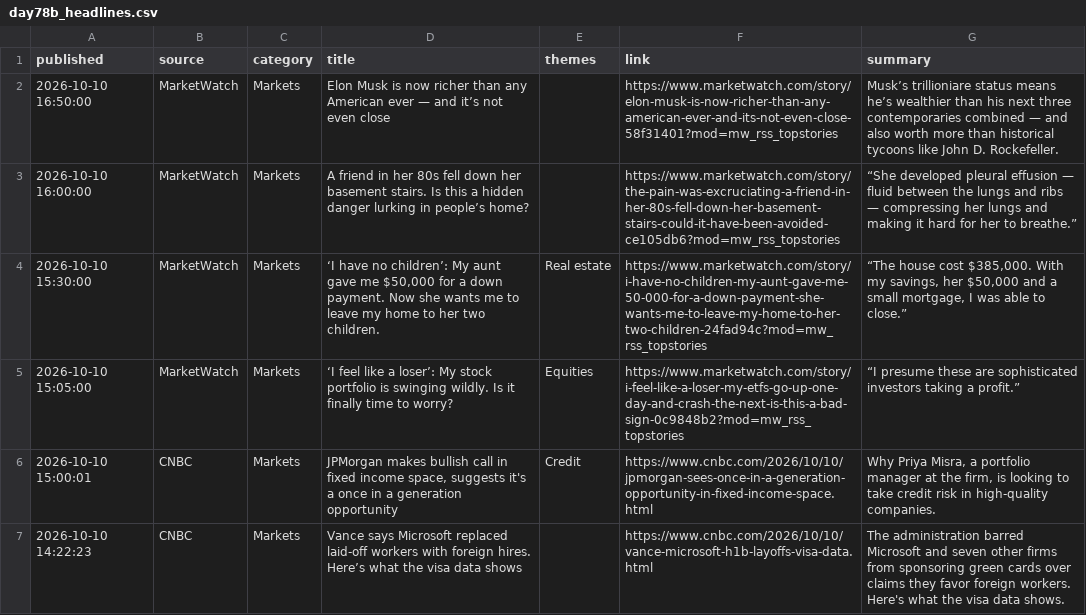
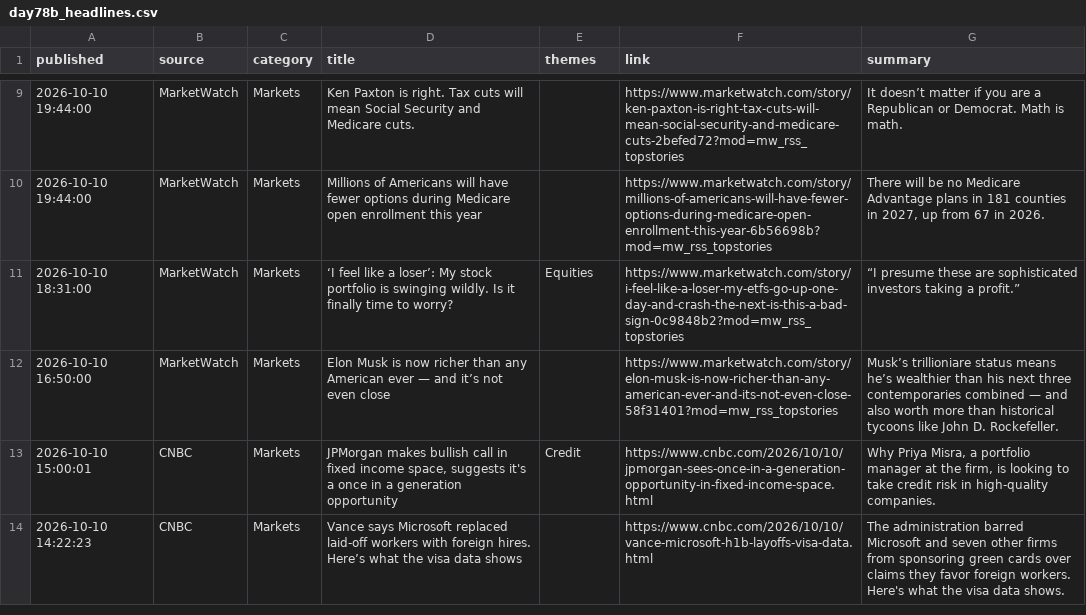
Before and after one commit to Agunp1/AI-Financial-Analyst, a CSV file: day78b_headlines.csv, drawn as a sheet; only a part is shown, gaps mark what is left out; removed rows and columns are numbered as before the commit, all else as after; the diff covers the shown part only; the diff names each change by its address in the sheet, - before the commit and + after, or states it on an @@ line.

```diff
--- a/day78b_headlines.csv
+++ b/day78b_headlines.csv
+row 9: 2026-10-10 19:44:00 | MarketWatch | Markets | Ken Paxton is right. Tax cuts will mean Social Security and Medicare cuts. |  | https://www.marketwatch.com/story/ken-paxton-is-right-tax-cuts-will-mean-social-security-and-medicare-cuts-2befed72?mod=mw_rss_topstories | It doesn’t matter if you are a Republican or Democrat. Math is math.
+row 10: 2026-10-10 19:44:00 | MarketWatch | Markets | Millions of Americans will have fewer options during Medicare open enrollment this year |  | https://www.marketwatch.com/story/millions-of-americans-will-have-fewer-options-during-medicare-open-enrollment-this-year-6b56698b?mod=mw_rss_topstories | There will be no Medicare Advantage plans in 181 counties in 2027, up from 67 in 2026.
+row 11: 2026-10-10 18:31:00 | MarketWatch | Markets | ‘I feel like a loser’: My stock portfolio is swinging wildly. Is it finally time to worry? | Equities | https://www.marketwatch.com/story/i-feel-like-a-loser-my-etfs-go-up-one-day-and-crash-the-next-is-this-a-bad-sign-0c9848b2?mod=mw_rss_topstories | “I presume these are sophisticated investors taking a profit.”
-row 3: 2026-10-10 16:00:00 | MarketWatch | Markets | A friend in her 80s fell down her basement stairs. Is this a hidden danger lurking in people’s home? |  | https://www.marketwatch.com/story/the-pain-was-excruciating-a-friend-in-her-80s-fell-down-her-basement-stairs-could-it-have-been-avoided-ce105db6?mod=mw_rss_topstories | “She developed pleural effusion — fluid between the lungs and ribs — compressing her lungs and making it hard for her to breathe.”
-row 4: 2026-10-10 15:30:00 | MarketWatch | Markets | ‘I have no children’: My aunt gave me $50,000 for a down payment. Now she wants me to leave my home to her two children. | Real estate | https://www.marketwatch.com/story/i-have-no-children-my-aunt-gave-me-50-000-for-a-down-payment-she-wants-me-to-leave-my-home-to-her-two-children-24fad94c?mod=mw_rss_topstories | “The house cost $385,000. With my savings, her $50,000 and a small mortgage, I was able to close.”
-row 5: 2026-10-10 15:05:00 | MarketWatch | Markets | ‘I feel like a loser’: My stock portfolio is swinging wildly. Is it finally time to worry? | Equities | https://www.marketwatch.com/story/i-feel-like-a-loser-my-etfs-go-up-one-day-and-crash-the-next-is-this-a-bad-sign-0c9848b2?mod=mw_rss_topstories | “I presume these are sophisticated investors taking a profit.”
```
Also changed, not shown: 7 added rows and 7 removed rows elsewhere in this file, day69_instrument_remediation_actions.csv, day70_decision_tickets.csv, 18 other files.
